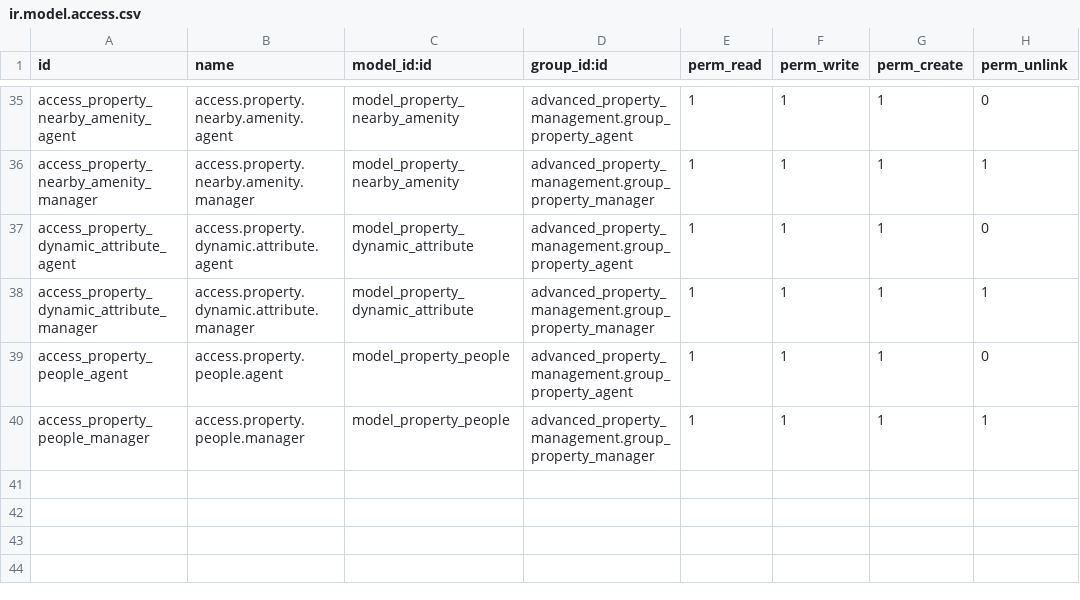
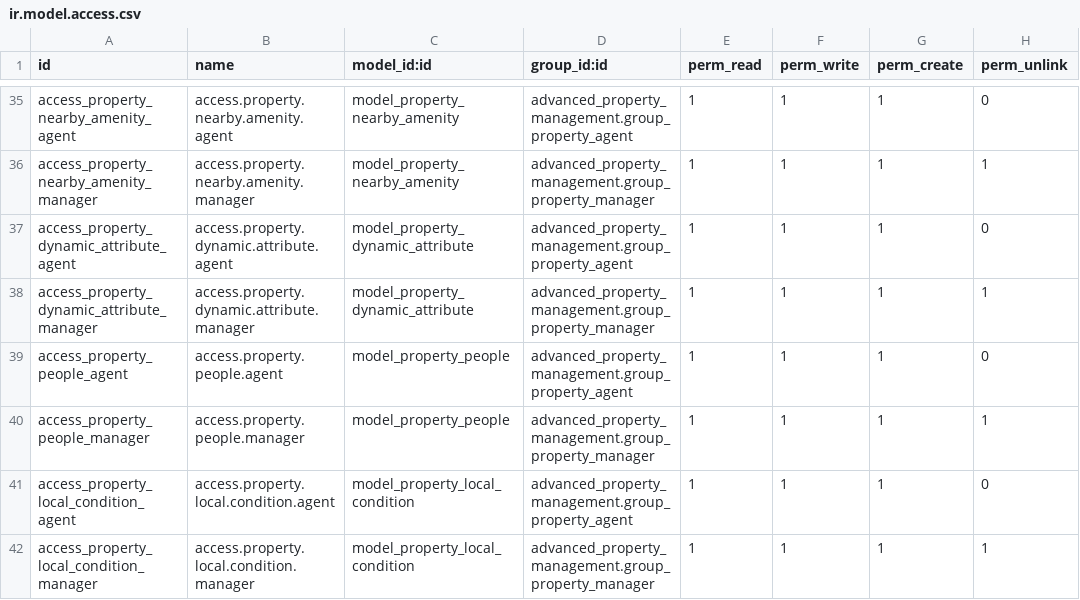
Before and after one commit to gideonkosgei/odoo-property-rentals, a CSV file: security/ir.model.access.csv, drawn as a sheet; only a part is shown, gaps mark what is left out.

Commit message:
renamed local factors to local conditions

```diff
--- a/security/ir.model.access.csv
+++ b/security/ir.model.access.csv
@@ -40 +40,3 @@ access_property_people_agent,access.property.people.agent,model_property_people,
 access_property_people_manager,access.property.people.manager,model_property_people,advanced_property_management.group_property_manager,1,1,1,1
+access_property_local_condition_agent,access.property.local.condition.agent,model_property_local_condition,advanced_property_management.group_property_agent,1,1,1,0
+access_property_local_condition_manager,access.property.local.condition.manager,model_property_local_condition,advanced_property_management.group_property_manager,1,1,1,1
```
Also changed, not shown: 7 other files.
